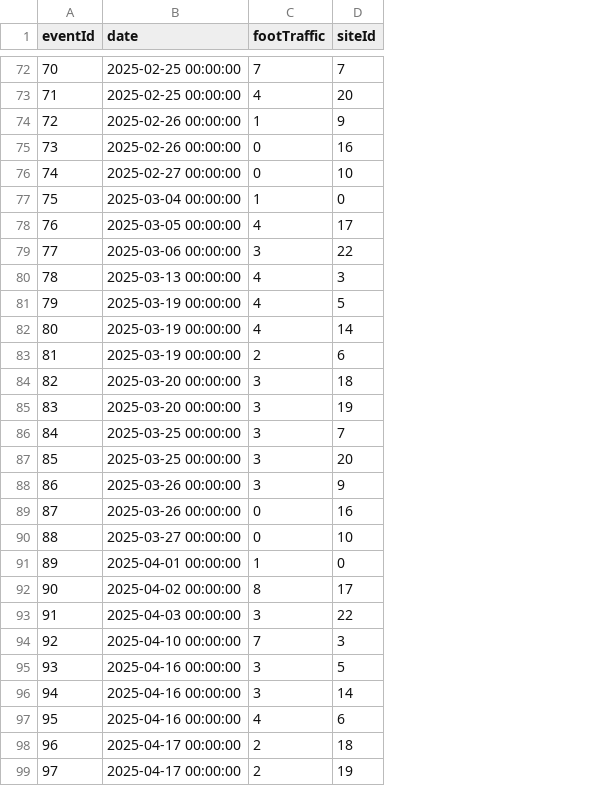
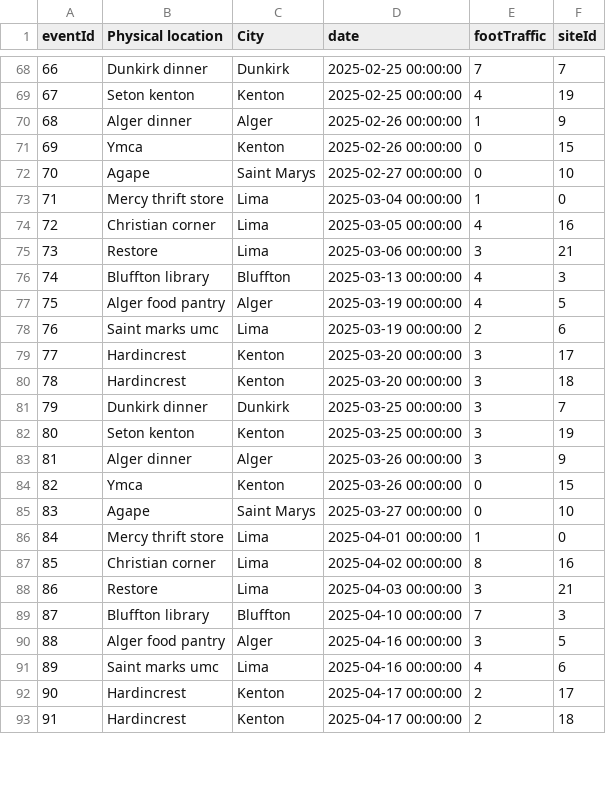
Before and after one commit to Human-Centered-Optimization-Lab/clinicOpt, a CSV file: data/events.csv, drawn as a sheet; only a part is shown, gaps mark what is left out; removed rows and columns are numbered as before the commit, all else as after; the diff covers the shown part only; the diff names each change by its address in the sheet, - before the commit and + after, or states it on an @@ line.

```diff
--- a/data/events.csv
+++ b/data/events.csv
+column B (Physical location), rows 68-78: Dunkirk dinner | Seton kenton | Alger dinner | Ymca | Agape | Mercy thrift store | Christian corner | Restore | Bluffton library | Alger food pantry | Saint marks umc; rows 80-91: Hardincrest | Dunkirk dinner | Seton kenton | Alger dinner | Ymca | Agape | Mercy thrift store | Christian corner | Restore | Bluffton library | Alger food pantry | Saint marks umc; row 93: Hardincrest
+column C (City), rows 68-78: Dunkirk | Kenton | Alger | Kenton | Saint Marys | Lima | Lima | Lima | Bluffton | Alger | Lima; rows 80-91: Kenton | Dunkirk | Kenton | Alger | Kenton | Saint Marys | Lima | Lima | Lima | Bluffton | Alger | Lima; row 93: Kenton
@@ column A (eventId) renumbered between rows 8 and 104 @@
-F69 (siteId): 20
+F69 (siteId): 19
-F71 (siteId): 16
+F71 (siteId): 15
-F74 (siteId): 17
+F74 (siteId): 16
-F75 (siteId): 22
+F75 (siteId): 21
-row 82: 80 | 2025-03-19 00:00:00 | 4 | 14
+row 79: 77 | Hardincrest | Kenton | 2025-03-20 00:00:00 | 3 | 17
-row 85: 83 | 2025-03-20 00:00:00 | 3 | 19
-F82 (siteId): 20
+F82 (siteId): 19
-F84 (siteId): 16
+F84 (siteId): 15
-F87 (siteId): 17
+F87 (siteId): 16
-F88 (siteId): 22
+F88 (siteId): 21
-row 96: 94 | 2025-04-16 00:00:00 | 3 | 14
+row 92: 90 | Hardincrest | Kenton | 2025-04-17 00:00:00 | 2 | 17
-row 99: 97 | 2025-04-17 00:00:00 | 2 | 19
```
Also changed, not shown: 4 added rows, 8 removed rows and 14 edited cells elsewhere in this file, data/sites.csv, 2 other files.
